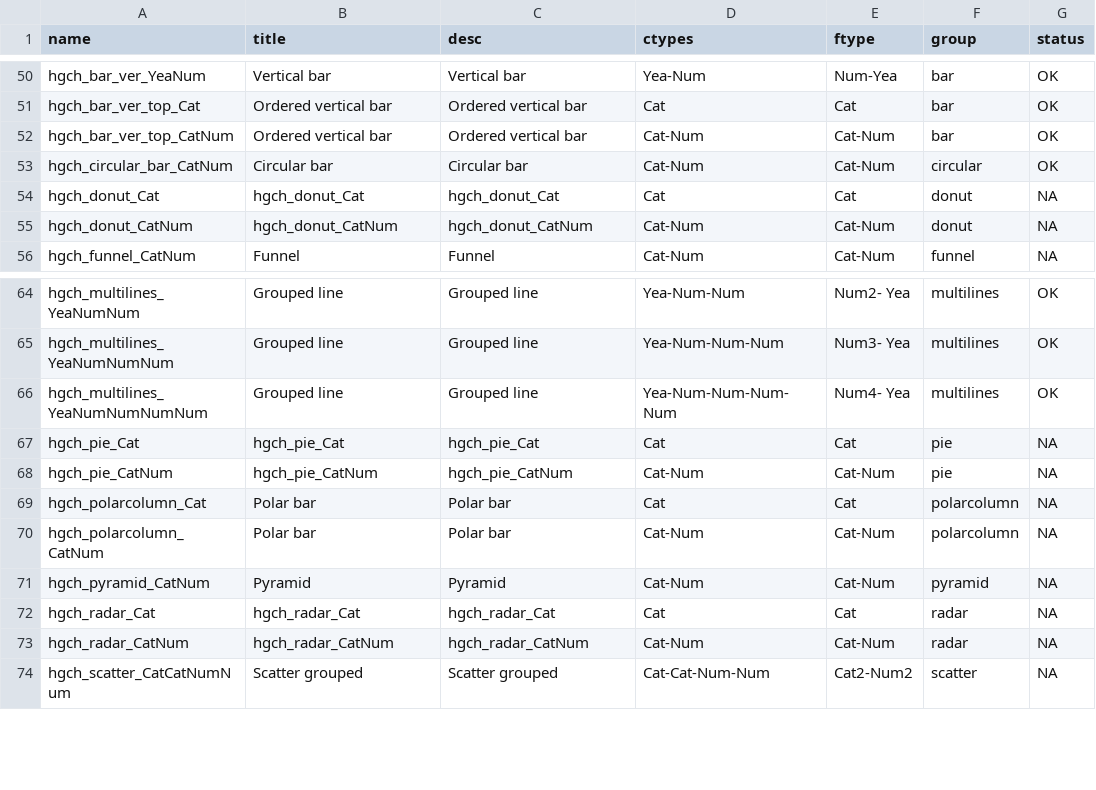
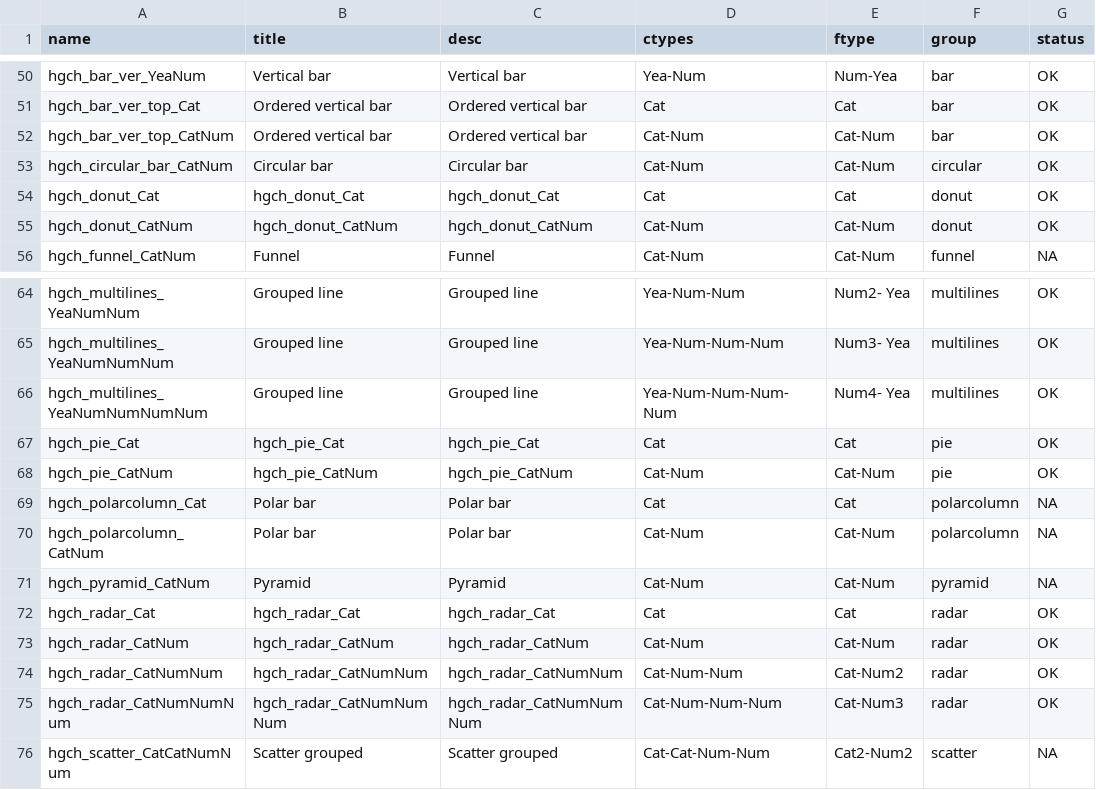
Before and after one commit to datasketch/hgchmagic, a CSV file: inst/meta.csv, drawn as a sheet; only a part is shown, gaps mark what is left out.

```diff
--- a/inst/meta.csv
+++ b/inst/meta.csv
@@ -157,8 +157,8 @@ Circular bar
 ",Cat-Num,Cat-Num,circular,OK
-hgch_donut_Cat,hgch_donut_Cat,"
-hgch_donut_Cat
-",Cat,Cat,donut,NA
-hgch_donut_CatNum,hgch_donut_CatNum,"
-hgch_donut_CatNum
-",Cat-Num,Cat-Num,donut,NA
+hgch_donut_Cat,hgch_donut_Cat,"
+hgch_donut_Cat
+",Cat,Cat,donut,OK
+hgch_donut_CatNum,hgch_donut_CatNum,"
+hgch_donut_CatNum
+",Cat-Num,Cat-Num,donut,OK
 hgch_funnel_CatNum,Funnel,"
@@ -196,8 +196,8 @@ Grouped line
 ", Yea-Num-Num-Num-Num,Num4- Yea,multilines,OK
-hgch_pie_Cat,hgch_pie_Cat,"
-hgch_pie_Cat
-",Cat,Cat,pie,NA
-hgch_pie_CatNum,hgch_pie_CatNum,"
-hgch_pie_CatNum
-",Cat-Num,Cat-Num,pie,NA
+hgch_pie_Cat,hgch_pie_Cat,"
+hgch_pie_Cat
+",Cat,Cat,pie,OK
+hgch_pie_CatNum,hgch_pie_CatNum,"
+hgch_pie_CatNum
+",Cat-Num,Cat-Num,pie,OK
 hgch_polarcolumn_Cat,Polar bar,"
@@ -211,8 +211,14 @@ Pyramid
 ",Cat-Num,Cat-Num,pyramid,NA
-hgch_radar_Cat,hgch_radar_Cat,"
-hgch_radar_Cat
-",Cat,Cat,radar,NA
-hgch_radar_CatNum,hgch_radar_CatNum,"
-hgch_radar_CatNum
-",Cat-Num,Cat-Num,radar,NA
+hgch_radar_Cat,hgch_radar_Cat,"
+hgch_radar_Cat
+",Cat,Cat,radar,OK
+hgch_radar_CatNum,hgch_radar_CatNum,"
+hgch_radar_CatNum
+",Cat-Num,Cat-Num,radar,OK
+hgch_radar_CatNumNum,hgch_radar_CatNumNum,"
+hgch_radar_CatNumNum
+",Cat-Num-Num,Cat-Num2,radar,OK
+hgch_radar_CatNumNumNum,hgch_radar_CatNumNumNum,"
+hgch_radar_CatNumNumNum
+",Cat-Num-Num-Num,Cat-Num3,radar,OK
 hgch_scatter_CatCatNumNum,Scatter grouped,"
```
Also changed, not shown: inst/meta-status.csv, 11 other files.
